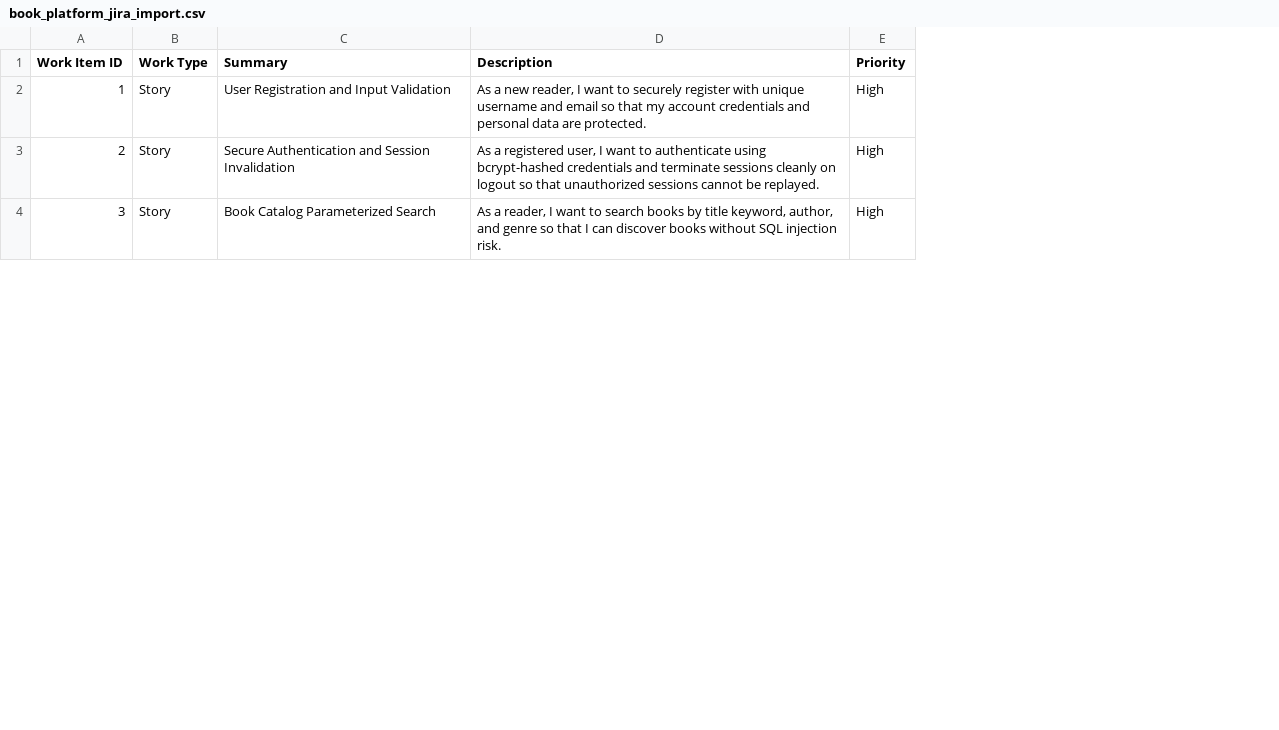
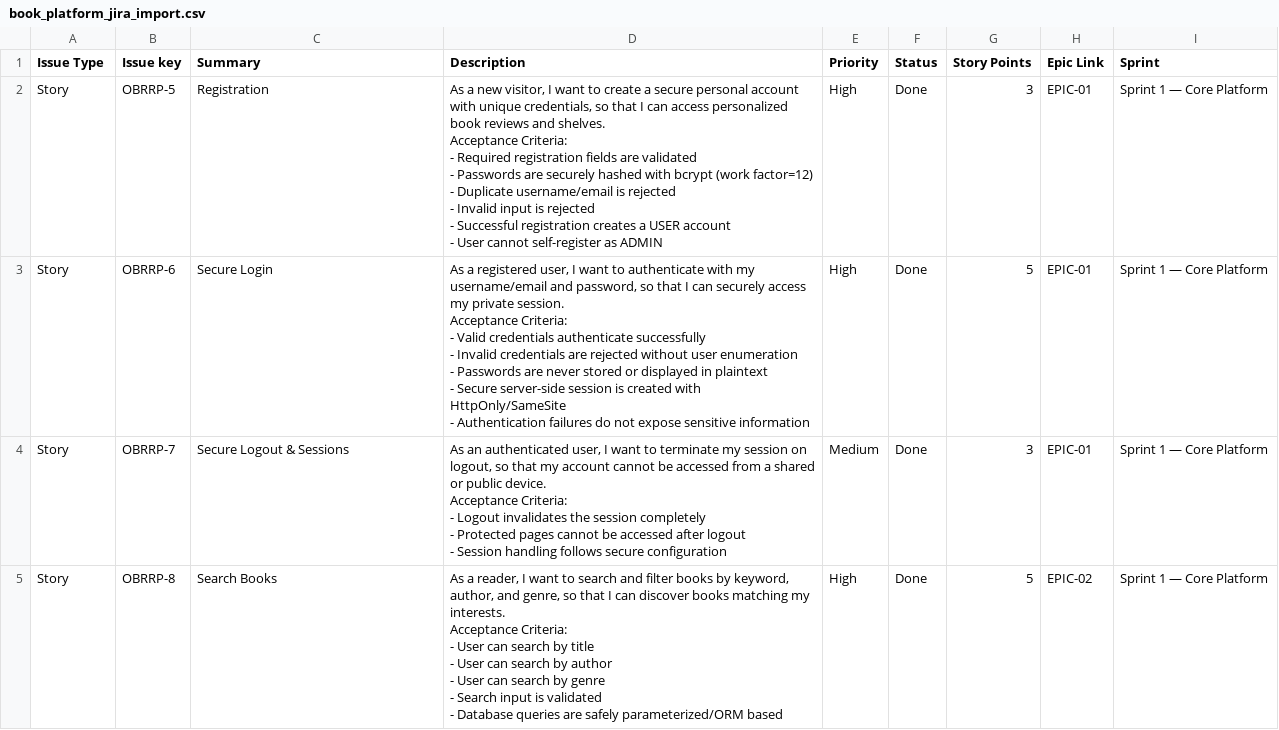
Before and after one commit to AbhinayDasari05/ONLINE-BOOK-REVIEW-AND-RECOMMENDATION-PLATFORM, a CSV file: docs/phase-09-backlog/book_platform_jira_import.csv, drawn as a sheet; only a part is shown; removed rows and columns are numbered as before the commit, all else as after; ↵ is a line break in a cell; the diff covers the shown part only; the diff names each change by its address in the sheet, - before the commit and + after, or states it on an @@ line.

Commit message:
docs(jira): record complete Jira Phase 9 & 10 evidence for 4 epics, 15 stories, 2 sprints, and 76 SP

```diff
--- a/docs/phase-09-backlog/book_platform_jira_import.csv
+++ b/docs/phase-09-backlog/book_platform_jira_import.csv
-column A (Work Item ID), rows 2-4: 1 | 2 | 3
+column B (Issue key), rows 2-3: OBRRP-5 | OBRRP-6; row 5: OBRRP-8
+column F (Status), rows 2-3: Done | Done; row 5: Done
+column G (Story Points), rows 2-3: 3 | 5; row 5: 5
+column H (Epic Link), rows 2-3: EPIC-01 | EPIC-01; row 5: EPIC-02
+column I (Sprint), rows 2-3: Sprint 1 — Core Platform | Sprint 1 — Core Platform; row 5: Sprint 1 — Core Platform
-A1: Work Type
+A1: Issue Type
-C2 (Summary): User Registration and Input Validation
+C2 (Summary): Registration
-D2 (Description): …a new reader, I want to securely register with unique username and email so that my account credentials and personal data are protected.
+D2 (Description): …a new visitor, I want to create a secure personal account with unique credentials, so that I can access personalized book reviews and shelves. ↵ Acceptance Criteria: ↵ - Required registration fields are validated ↵ - Passwords are securely hashed with bcrypt (work factor=12) ↵ - Duplicate username/email is rejected ↵ - Invalid input is rejected ↵ - Successful registration creates a USER account ↵ - User cannot self-register as ADMIN
-C3 (Summary): Secure Authentication and Session Invalidation
+C3 (Summary): Secure Login
-D3 (Description): …to authenticate using bcrypt-hashed credentials and terminate sessions cleanly on logout so that unauthorized sessions cannot be replayed.
+D3 (Description): …to authenticate with my username/email and password, so that I can securely access my private session. ↵ Acceptance Criteria: ↵ - Valid credentials authenticate successfully ↵ - Invalid credentials are rejected without user enumeration ↵ - Passwords are never stored or displayed in plaintext ↵ - Secure server-side session is created with HttpOnly/SameSite ↵ - Authentication failures do not expose sensitive information
+row 4: Story | OBRRP-7 | Secure Logout & Sessions | As an authenticated user, I want to terminate my session on logout, so that my account cannot be accessed from a shared or public device. ↵ Acceptance Criteria: ↵ - Logout invalidates the session completely ↵ - Protected pages cannot be accessed after logout ↵ - Session handling follows secure configuration | Medium | Done | 3 | EPIC-01 | Sprint 1 — Core Platform
-C5 (Summary): Book Catalog Parameterized Search
+C5 (Summary): Search Books
-D5 (Description): …to search books by title keyword, author, and genre so that I can discover books without SQL injection risk.
+D5 (Description): …to search and filter books by keyword, author, and genre, so that I can discover books matching my interests. ↵ Acceptance Criteria: ↵ - User can search by title ↵ - User can search by author ↵ - User can search by genre ↵ - Search input is validated ↵ - Database queries are safely parameterized/ORM based
```
Also changed, not shown: 3 added rows, 1 removed row and 17 edited cells elsewhere in this file, 9 other files.
